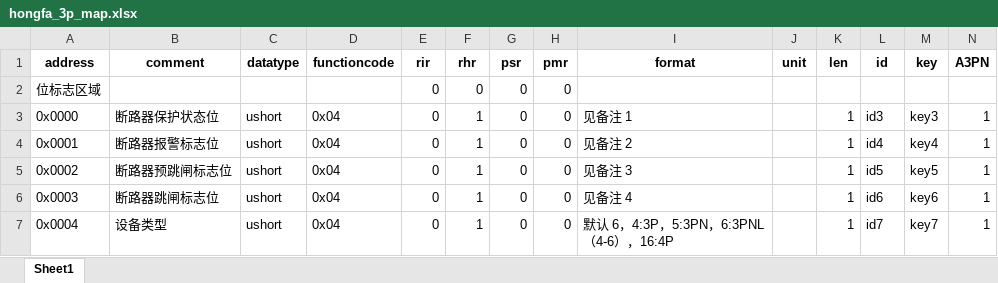
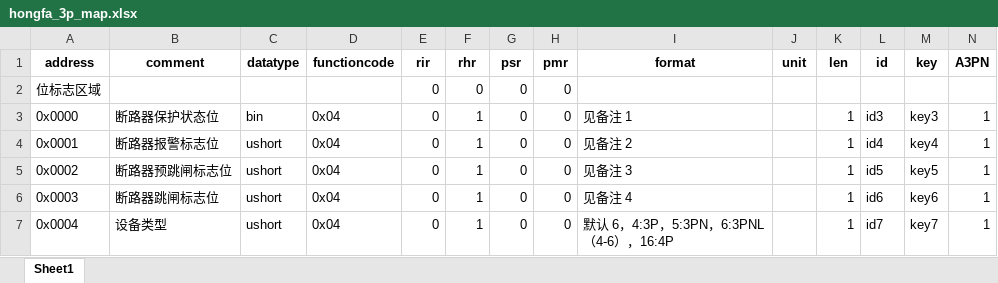
Before and after one commit to pepsionly/ssserver, an Excel workbook: data/hongfa_3p_map.xlsx, sheet Sheet1, drawn as a sheet; only a part is shown; values as stored, in another font and other column widths than the file's, no borders; the diff names each change by its address in the sheet, - before the commit and + after, or states it on an @@ line.

```diff
--- a/data/hongfa_3p_map.xlsx (sheet Sheet1)
+++ b/data/hongfa_3p_map.xlsx (sheet Sheet1)
-C3 (datatype): ushort
+C3 (datatype): bin
```
Also changed, not shown: data/hongfa_1p_map.xlsx, data/hongfa_gw_map.xlsx, 7 other files.
